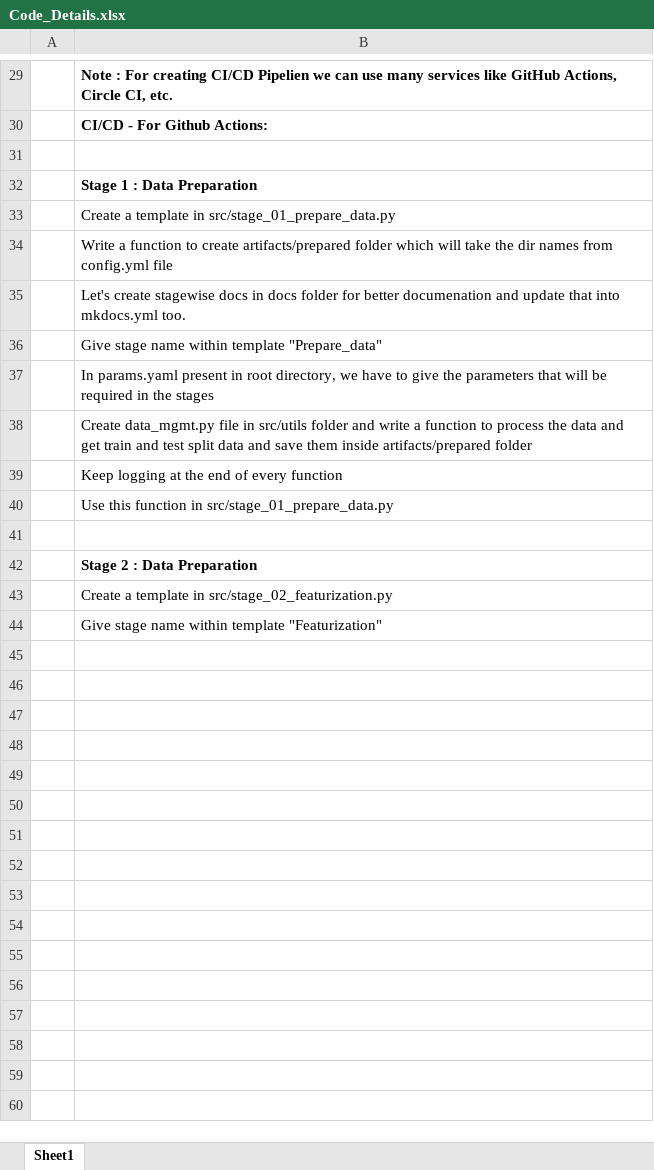
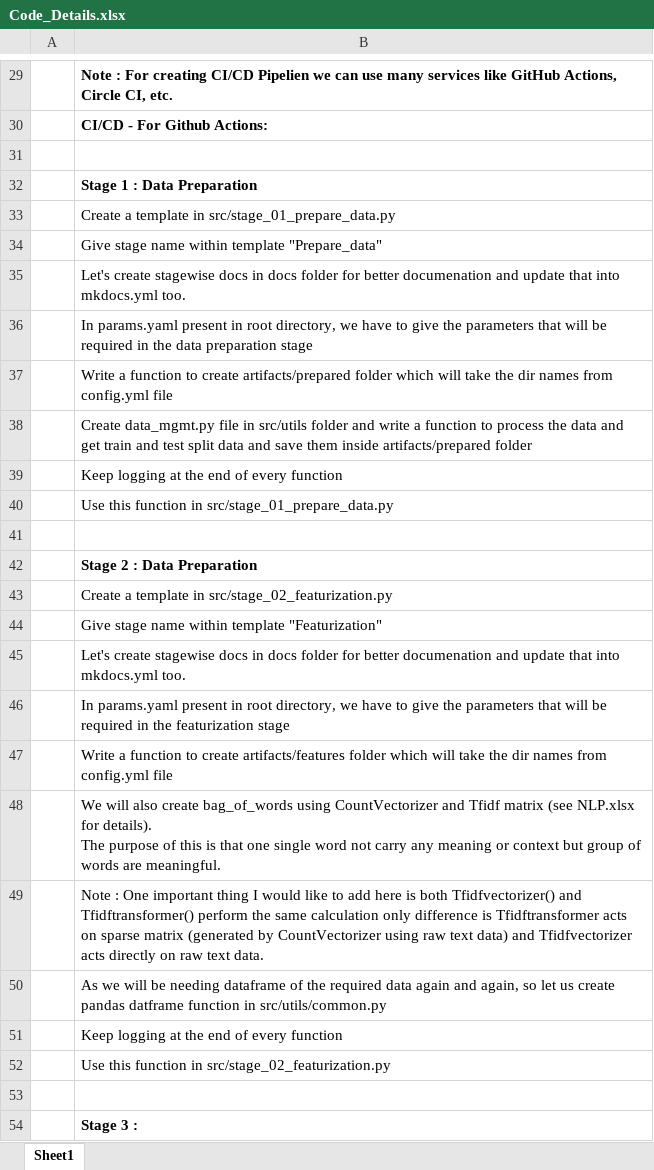
Before and after one commit to mohammadusama2/DVC-NLP-project-docs-template, an Excel workbook: Code_Details.xlsx, sheet Sheet1, drawn as a sheet; only a part is shown, gaps mark what is left out; values as stored, in another font and other column widths than the file's, no borders; removed rows and columns are numbered as before the commit, all else as after; ↵ is a line break in a cell; the diff names each change by its address in the sheet, - before the commit and + after, or states it on an @@ line.

Commit message:
stage 02 function added

```diff
--- a/Code_Details.xlsx (sheet Sheet1)
+++ b/Code_Details.xlsx (sheet Sheet1)
@@ row 36 moved to row 34: Give stage name within template "Prepare… @@
+row 36:  | In params.yaml present in root directory, we have to give the parameters that will be required in the data preparation stage
-row 37:  | In params.yaml present in root directory, we have to give the parameters that will be required in the stages
+row 45:  | Let's create stagewise docs in docs folder for better documenation and update that into mkdocs.yml too.
+row 46:  | In params.yaml present in root directory, we have to give the parameters that will be required in the featurization stage
+row 47:  | Write a function to create artifacts/features folder which will take the dir names from config.yml file
+row 48:  | We will also create bag_of_words using CountVectorizer and Tfidf matrix (see NLP.xlsx for details). ↵ The purpose of this is that one single word not carry any meaning or context but group of words are meaningful.
+row 49:  | Note : One important thing I would like to add here is both Tfidfvectorizer() and Tfidftransformer() perform the same calculation only difference is Tfidftransformer acts on sparse matrix (generated by CountVectorizer using raw text data) and Tfidfvectorizer acts directly on raw text data.
+row 50:  | As we will be needing dataframe of the required data again and again, so let us create pandas datframe function in src/utils/common.py
+row 51:  | Keep logging at the end of every function
+row 52:  | Use this function in src/stage_02_featurization.py
+row 53: (empty)
+row 54:  | Stage 3 :
```
Also changed, not shown: 5 other files.
